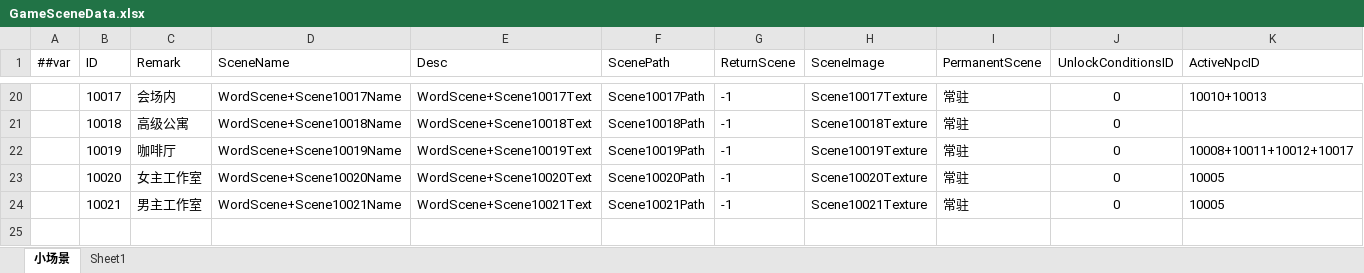
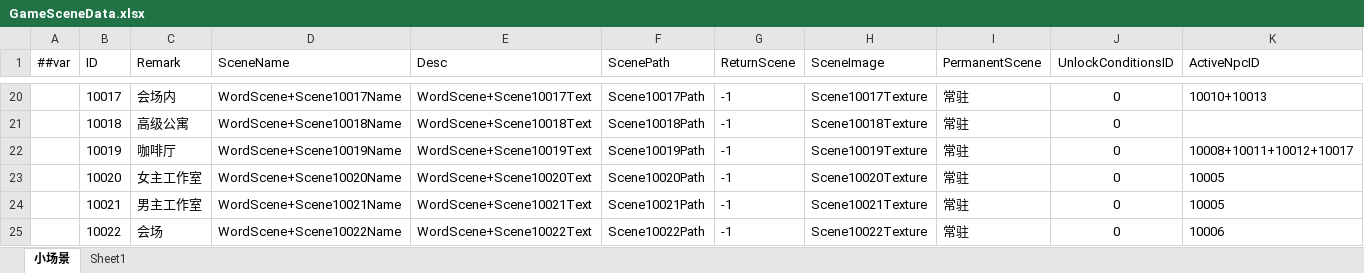
Before and after one commit to XiaoYuName/HD-2D, an Excel workbook: ExcelTool/LubanTools/DataTables/Datas/GameSceneData.xlsx, sheet 小场景, drawn as a sheet; only a part is shown, gaps mark what is left out; values as stored, in another font and other column widths than the file's, no borders; rows hold the shown columns only; the diff names each change by its address in the sheet, - before the commit and + after, or states it on an @@ line.

```diff
--- a/ExcelTool/LubanTools/DataTables/Datas/GameSceneData.xlsx (sheet 小场景)
+++ b/ExcelTool/LubanTools/DataTables/Datas/GameSceneData.xlsx (sheet 小场景)
+row 25:  | 10022 | 会场 | WordScene+Scene10022Name | WordScene+Scene10022Text | Scene10022Path | -1 | Scene10022Texture | 常驻 | 0 | 10006
```
Also changed, not shown: ExcelTool/LubanTools/DataTables/Datas/WordMapSceneData.xlsx, 10 other files.
